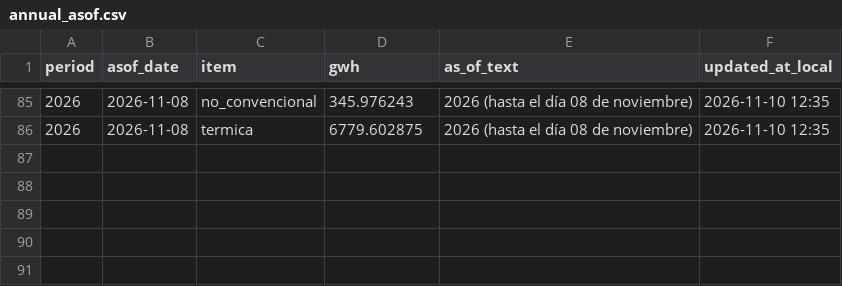
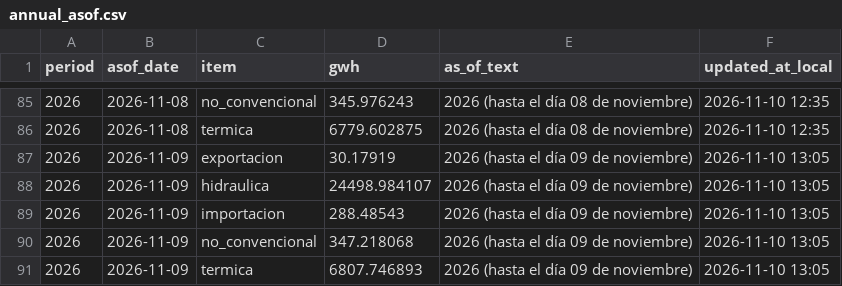
Before and after one commit to pabesjimenez/cenace-monitor, a CSV file: data/annual_asof.csv, drawn as a sheet; only a part is shown, gaps mark what is left out.

```diff
--- a/data/annual_asof.csv
+++ b/data/annual_asof.csv
@@ -86 +86,6 @@ period,asof_date,item,gwh,as_of_text,updated_at_local
 2026,2026-11-08,termica,6779.602875,2026 (hasta el día 08 de noviembre),2026-11-10 12:35
+2026,2026-11-09,exportacion,30.17919,2026 (hasta el día 09 de noviembre),2026-11-10 13:05
+2026,2026-11-09,hidraulica,24498.984107,2026 (hasta el día 09 de noviembre),2026-11-10 13:05
+2026,2026-11-09,importacion,288.48543,2026 (hasta el día 09 de noviembre),2026-11-10 13:05
+2026,2026-11-09,no_convencional,347.218068,2026 (hasta el día 09 de noviembre),2026-11-10 13:05
+2026,2026-11-09,termica,6807.746893,2026 (hasta el día 09 de noviembre),2026-11-10 13:05
```
Also changed, not shown: data/curve_daily.csv, data/daily_compare.csv, 17 other files.
